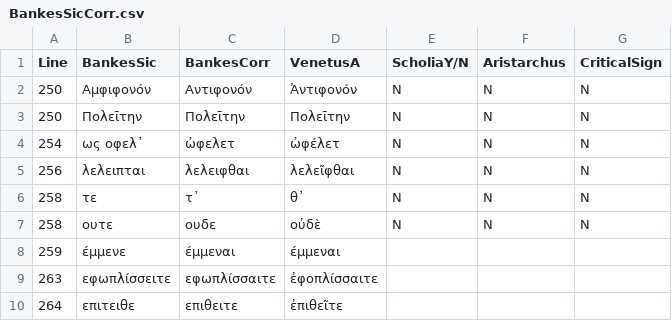
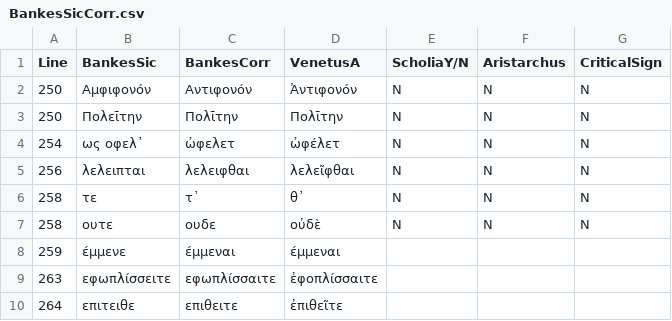
Before and after one commit to hmteditors/closed-hmt-22, a CSV file: bankes-papyrus/BankesSicCorr.csv, drawn as a sheet; only a part is shown; the diff covers the shown part only.

Commit message:
Update BankesSicCorr.csv

```diff
--- a/bankes-papyrus/BankesSicCorr.csv
+++ b/bankes-papyrus/BankesSicCorr.csv
@@ -3 +3 @@ Line,BankesSic,BankesCorr,VenetusA,ScholiaY/N,Aristarchus,CriticalSign
-250,Πολεῑτην,Πολεῑτην,Πολεῑτην,N,N,N
+250,Πολεῑτην,Πολῑτην,Πολῑτην,N,N,N,
```
Also changed, not shown: 29 added rows elsewhere in this file.
